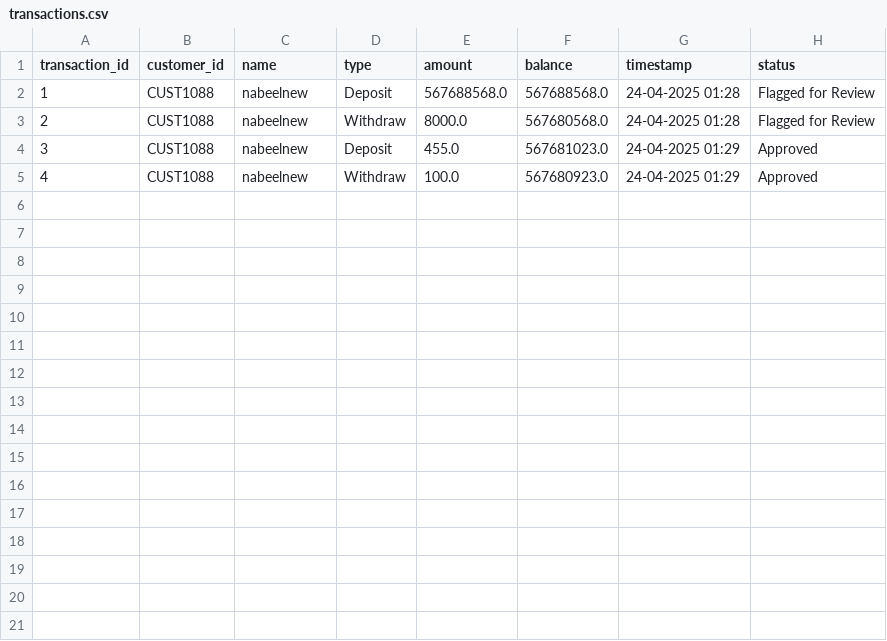
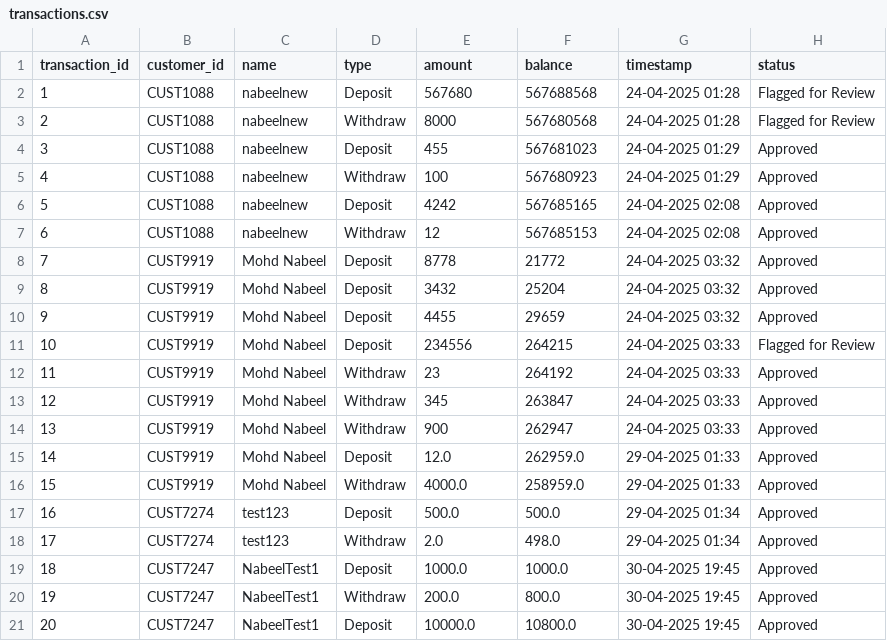
Before and after one commit to thekhannabgit/FinSecure_CPS7002B, a CSV file: data/transactions.csv, drawn as a sheet.

Commit message:
Complete before mam review Data Analytics and Report

```diff
--- a/data/transactions.csv
+++ b/data/transactions.csv
@@ -1,5 +1,21 @@
 transaction_id,customer_id,name,type,amount,balance,timestamp,status
-1,CUST1088,nabeelnew,Deposit,567688568.0,567688568.0,24-04-2025 01:28,Flagged for Review
-2,CUST1088,nabeelnew,Withdraw,8000.0,567680568.0,24-04-2025 01:28,Flagged for Review
-3,CUST1088,nabeelnew,Deposit,455.0,567681023.0,24-04-2025 01:29,Approved
-4,CUST1088,nabeelnew,Withdraw,100.0,567680923.0,24-04-2025 01:29,Approved
+1,CUST1088,nabeelnew,Deposit,567680,567688568,24-04-2025 01:28,Flagged for Review
+2,CUST1088,nabeelnew,Withdraw,8000,567680568,24-04-2025 01:28,Flagged for Review
+3,CUST1088,nabeelnew,Deposit,455,567681023,24-04-2025 01:29,Approved
+4,CUST1088,nabeelnew,Withdraw,100,567680923,24-04-2025 01:29,Approved
+5,CUST1088,nabeelnew,Deposit,4242,567685165,24-04-2025 02:08,Approved
+6,CUST1088,nabeelnew,Withdraw,12,567685153,24-04-2025 02:08,Approved
+7,CUST9919,Mohd Nabeel,Deposit,8778,21772,24-04-2025 03:32,Approved
+8,CUST9919,Mohd Nabeel,Deposit,3432,25204,24-04-2025 03:32,Approved
+9,CUST9919,Mohd Nabeel,Deposit,4455,29659,24-04-2025 03:32,Approved
+10,CUST9919,Mohd Nabeel,Deposit,234556,264215,24-04-2025 03:33,Flagged for Review
+11,CUST9919,Mohd Nabeel,Withdraw,23,264192,24-04-2025 03:33,Approved
+12,CUST9919,Mohd Nabeel,Withdraw,345,263847,24-04-2025 03:33,Approved
+13,CUST9919,Mohd Nabeel,Withdraw,900,262947,24-04-2025 03:33,Approved
+14,CUST9919,Mohd Nabeel,Deposit,12.0,262959.0,29-04-2025 01:33,Approved
+15,CUST9919,Mohd Nabeel,Withdraw,4000.0,258959.0,29-04-2025 01:33,Approved
+16,CUST7274,test123,Deposit,500.0,500.0,29-04-2025 01:34,Approved
+17,CUST7274,test123,Withdraw,2.0,498.0,29-04-2025 01:34,Approved
+18,CUST7247,NabeelTest1,Deposit,1000.0,1000.0,30-04-2025 19:45,Approved
+19,CUST7247,NabeelTest1,Withdraw,200.0,800.0,30-04-2025 19:45,Approved
+20,CUST7247,NabeelTest1,Deposit,10000.0,10800.0,30-04-2025 19:45,Approved
```
Also changed, not shown: data/customers.csv, 6 other files.
